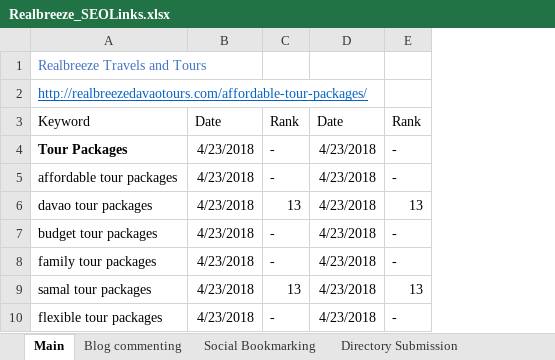
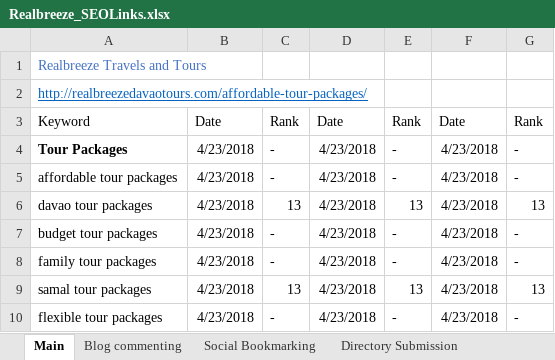
Before and after one commit to assalvatierra/SEO2017, an Excel workbook: Realbreeze_SEOLinks.xlsx, sheet Main, drawn as a sheet; only a part is shown; values as stored, in another font and other column widths than the file's, no borders; the diff names each change by its address in the sheet, - before the commit and + after, or states it on an @@ line.

```diff
--- a/Realbreeze_SEOLinks.xlsx (sheet Main)
+++ b/Realbreeze_SEOLinks.xlsx (sheet Main)
+column F, rows 3-10: Date | 4/23/2018 | 4/23/2018 | 4/23/2018 | 4/23/2018 | 4/23/2018 | 4/23/2018 | 4/23/2018
+column G, rows 3-10: Rank | - | - | 13 | - | - | 13 | -
```
Also changed, not shown: classifiedAds.xlsx.
